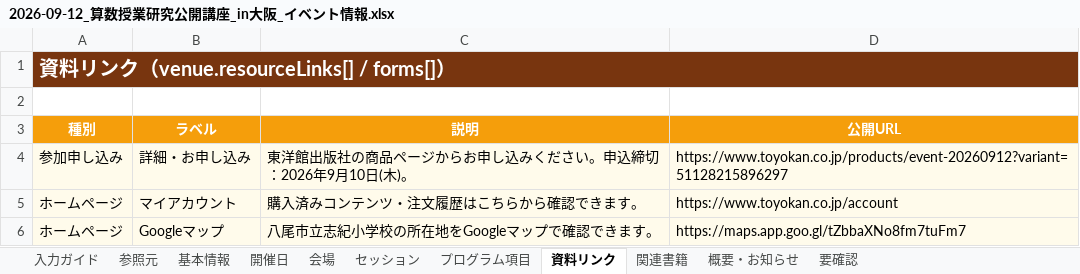
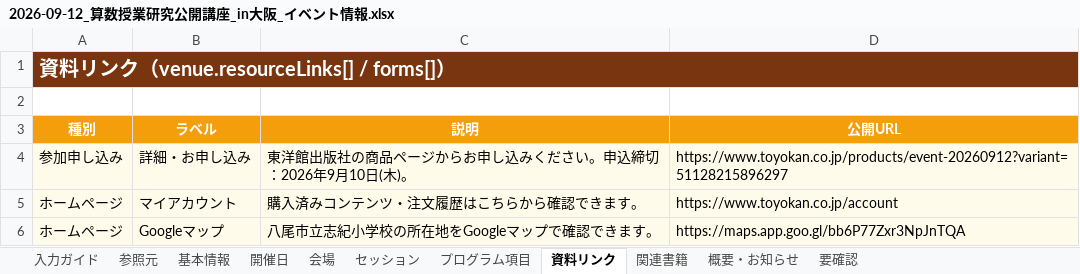
Before and after one commit to toyokan/t-pod, an Excel workbook: outputs/019fa831-70ed-7823-bd30-ff28326f813f/2026-09-12_算数授業研究公開講座_in大阪_イベント情報.xlsx, sheet 資料リンク, drawn as a sheet; values as stored, in another font and other column widths than the file's, no borders; the diff names each change by its address in the sheet, - before the commit and + after, or states it on an @@ line.

```diff
--- a/outputs/019fa831-70ed-7823-bd30-ff28326f813f/2026-09-12_算数授業研究公開講座_in大阪_イベント情報.xlsx (sheet 資料リンク)
+++ b/outputs/019fa831-70ed-7823-bd30-ff28326f813f/2026-09-12_算数授業研究公開講座_in大阪_イベント情報.xlsx (sheet 資料リンク)
-D6 (公開URL): https://maps.app.goo.gl/tZbbaXNo8fm7tuFm7
+D6 (公開URL): https://maps.app.goo.gl/bb6P77Zxr3NpJnTQA
```
Also changed, not shown: sheet 要確認, sheet 基本情報, 1 other file.
